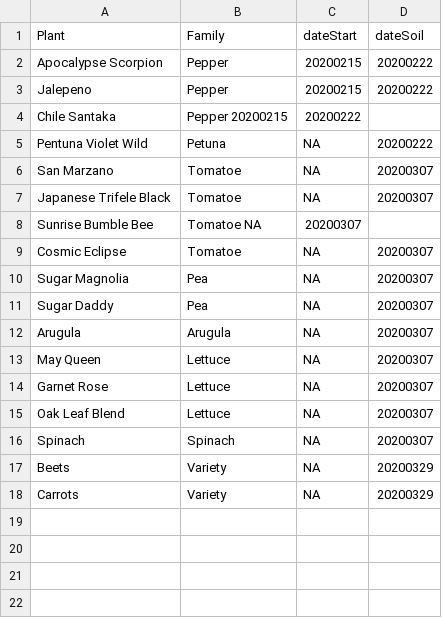
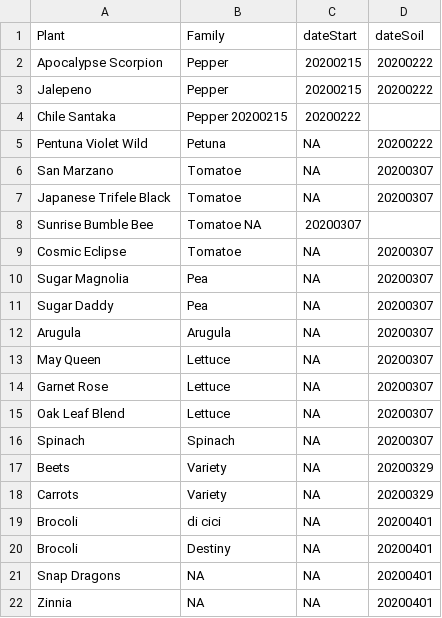
Before and after one commit to leeleavitt/autoGrow, a CSV file: data/plants.csv, drawn as a sheet.

```diff
--- a/data/plants.csv
+++ b/data/plants.csv
@@ -18 +18,5 @@ Beets, Variety, NA, 20200329
 Carrots, Variety, NA, 20200329
+Brocoli, di cici, NA, 20200401
+Brocoli, Destiny, NA, 20200401
+Snap Dragons,NA, NA, 20200401
+Zinnia, NA, NA, 20200401
```
Also changed, not shown: data/tempHumidData.csv, 2 other files.
